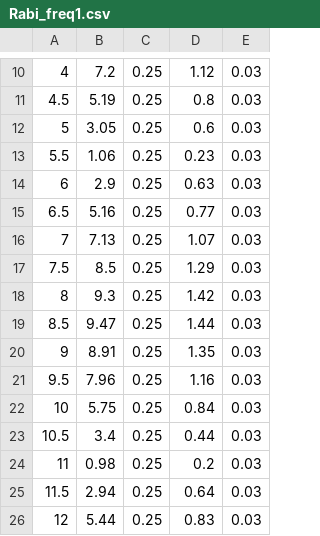
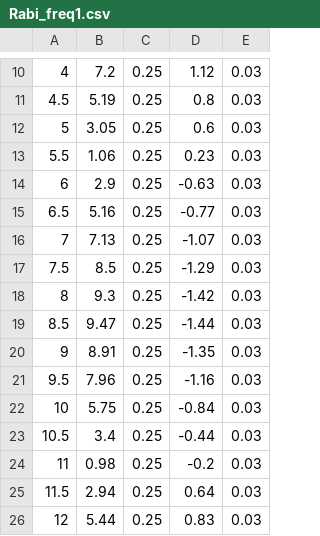
Before and after one commit to frederike-schroedel/Praktikum4, a CSV file: Versuch443-Kernmagnetische-Relaxation/Report/Data/Rabi/Rabi_freq1.csv, drawn as a sheet; only a part is shown, gaps mark what is left out; the diff names each change by its address in the sheet, - before the commit and + after, or states it on an @@ line.

```diff
--- a/Versuch443-Kernmagnetische-Relaxation/Report/Data/Rabi/Rabi_freq1.csv
+++ b/Versuch443-Kernmagnetische-Relaxation/Report/Data/Rabi/Rabi_freq1.csv
-D14: 0.63
+D14: -0.63
-D15: 0.77
+D15: -0.77
-D16: 1.07
+D16: -1.07
-D17: 1.29
+D17: -1.29
-D18: 1.42
+D18: -1.42
-D19: 1.44
+D19: -1.44
-D20: 1.35
+D20: -1.35
-D21: 1.16
+D21: -1.16
-D22: 0.84
+D22: -0.84
-D23: 0.44
+D23: -0.44
-D24: 0.2
+D24: -0.2
```
Also changed, not shown: Versuch443-Kernmagnetische-Relaxation/Report/Data/Polarisations_Zurueckgewinnung/Polarisation.csv, Versuch443-Kernmagnetische-Relaxation/Report/Data/Rabi/Rabi_freq2.csv, 12 other files.
